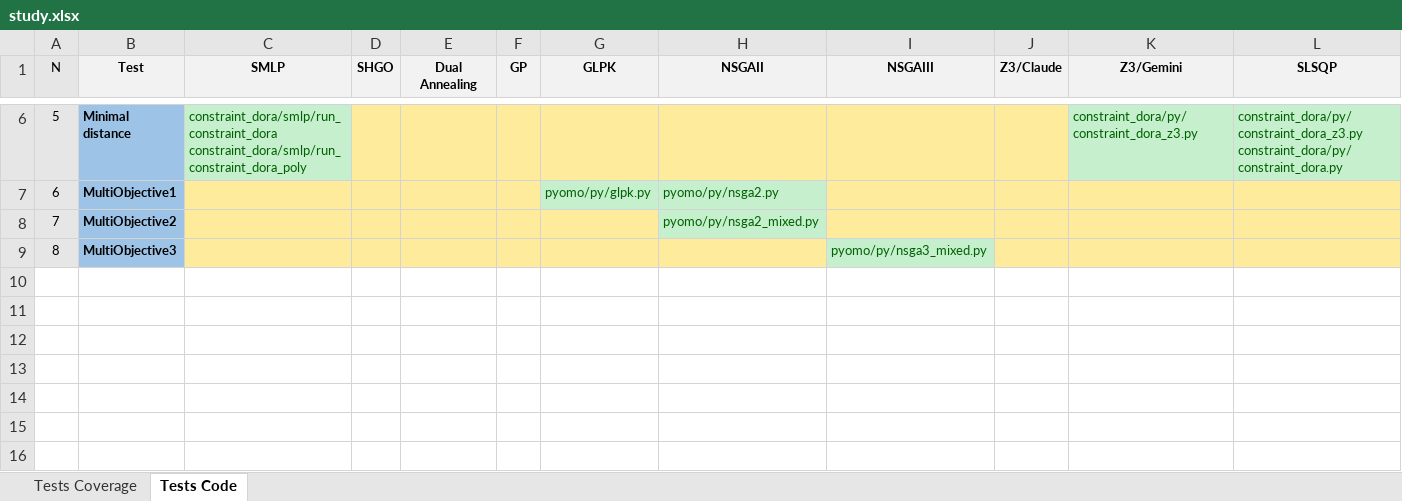
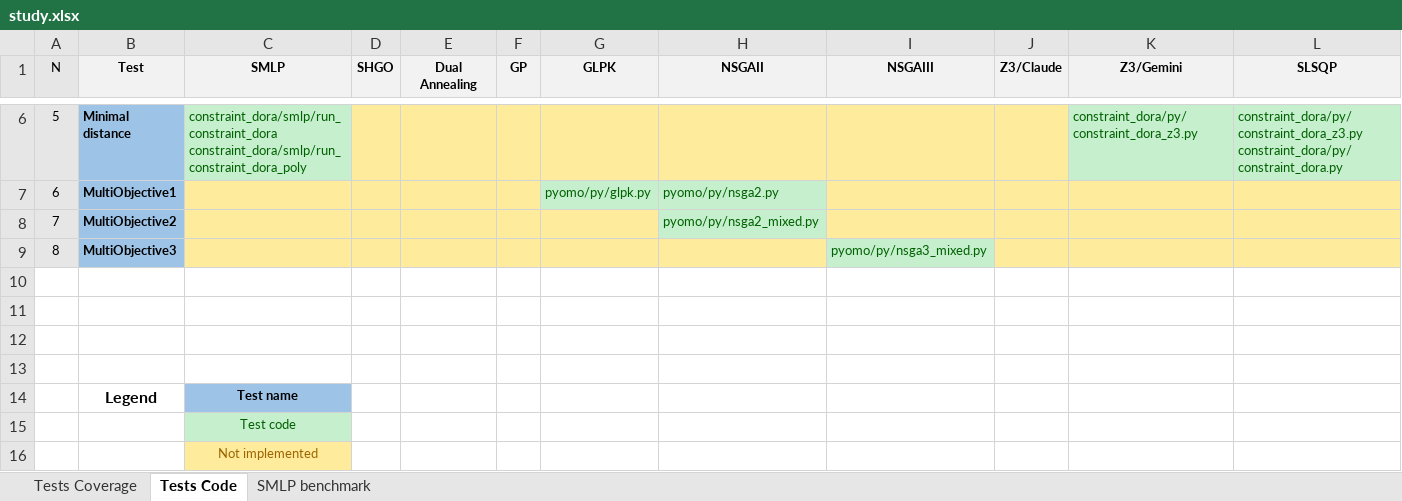
Before and after one commit to SMLP-Systems/smlp, an Excel workbook: tutorial/media/study.xlsx, sheet Tests Code, drawn as a sheet; only a part is shown, gaps mark what is left out; values as stored, in another font and other column widths than the file's, no borders; the diff names each change by its address in the sheet, - before the commit and + after, or states it on an @@ line.

Commit message:
Added legend and benchmark

```diff
--- a/tutorial/media/study.xlsx (sheet Tests Code)
+++ b/tutorial/media/study.xlsx (sheet Tests Code)
+sheet tab: SMLP benchmark
+row 10: (empty)
+row 11: (empty)
+row 12: (empty)
+row 13: (empty)
+row 14:  | Legend | Test name
+row 15:  |  | Test code
+row 16:  |  | Not implemented
```
Also changed, not shown: sheet Tests Coverage, 6 other files.
